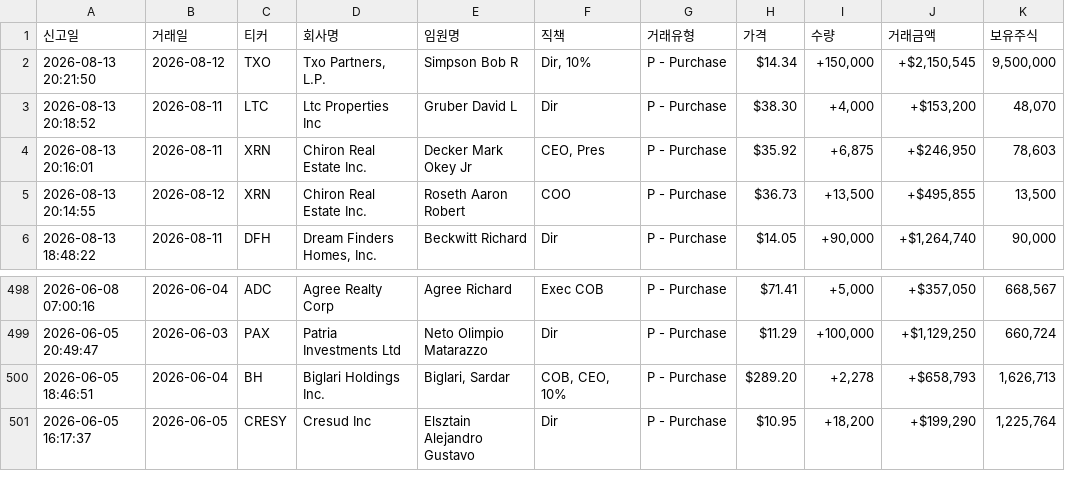
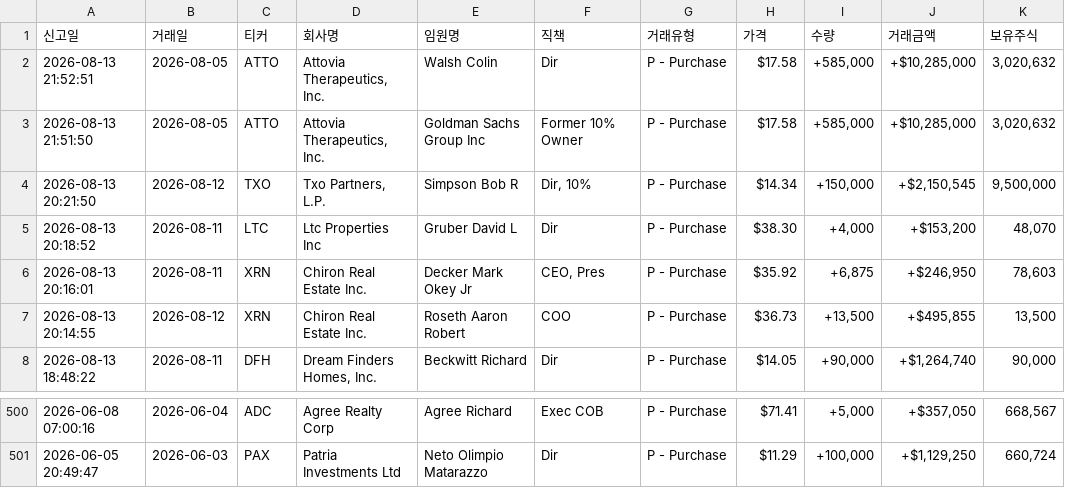
Before and after one commit to dicacros-gif/claude, a CSV file: data/insider_buys_cache.csv, drawn as a sheet; only a part is shown, gaps mark what is left out.

```diff
--- a/data/insider_buys_cache.csv
+++ b/data/insider_buys_cache.csv
@@ -1,2 +1,4 @@
 신고일,거래일,티커,회사명,임원명,직책,거래유형,가격,수량,거래금액,보유주식
+2026-08-13 21:52:51,2026-08-05,ATTO,"Attovia Therapeutics, Inc.",Walsh Colin,Dir,P - Purchase,$17.58,"+585,000","+$10,285,000","3,020,632"
+2026-08-13 21:51:50,2026-08-05,ATTO,"Attovia Therapeutics, Inc.",Goldman Sachs Group Inc,Former 10% Owner,P - Purchase,$17.58,"+585,000","+$10,285,000","3,020,632"
 2026-08-13 20:21:50,2026-08-12,TXO,"Txo Partners, L.P.",Simpson Bob R,"Dir, 10%",P - Purchase,$14.34,"+150,000","+$2,150,545","9,500,000"
@@ -499,3 +501 @@
 2026-06-05 20:49:47,2026-06-03,PAX,Patria Investments Ltd,Neto Olimpio Matarazzo,Dir,P - Purchase,$11.29,"+100,000","+$1,129,250","660,724"
-2026-06-05 18:46:51,2026-06-04,BH,Biglari Holdings Inc.,"Biglari, Sardar","COB, CEO, 10%",P - Purchase,$289.20,"+2,278","+$658,793","1,626,713"
-2026-06-05 16:17:37,2026-06-05,CRESY,Cresud Inc,Elsztain Alejandro Gustavo,Dir,P - Purchase,$10.95,"+18,200","+$199,290","1,225,764"
```
Also changed, not shown: 5 other files.
